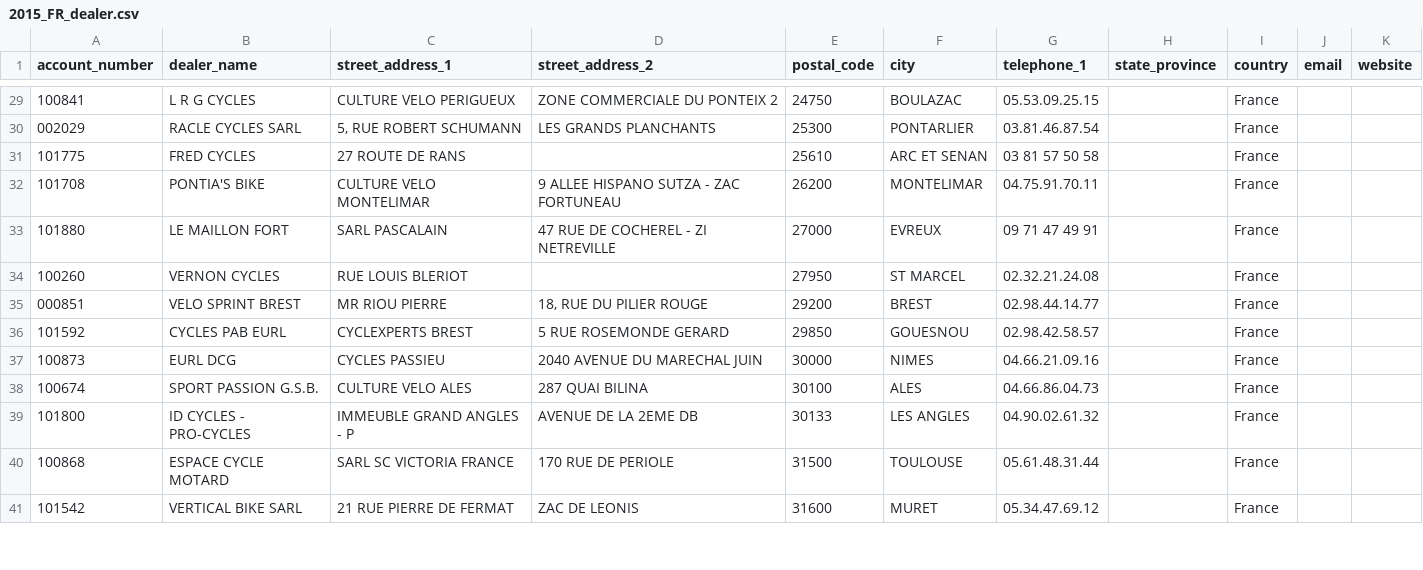
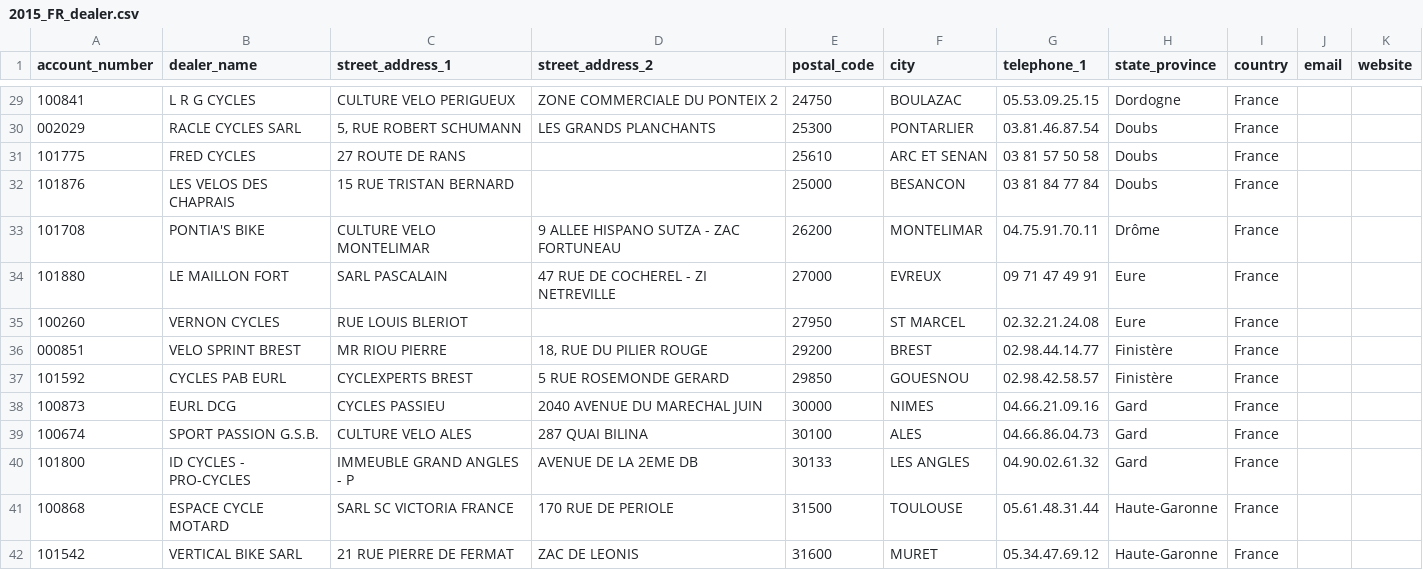
Before and after one commit to mostlyclicks/timefr_01, a CSV file: doc/2015_FR_dealer.csv, drawn as a sheet; only a part is shown, gaps mark what is left out; the diff covers the shown part only.

```diff
--- a/doc/2015_FR_dealer.csv
+++ b/doc/2015_FR_dealer.csv
@@ -29,13 +29,14 @@
-"100841","L R G CYCLES","CULTURE VELO PERIGUEUX","ZONE COMMERCIALE DU PONTEIX 2","24750","BOULAZAC","05.53.09.25.15","","France","",""
-"002029","RACLE CYCLES  SARL","5, RUE ROBERT SCHUMANN","LES GRANDS PLANCHANTS","25300","PONTARLIER","03.81.46.87.54","","France","",""
-"101775","FRED CYCLES","27 ROUTE DE RANS","","25610","ARC ET SENAN","03 81 57 50 58","","France","",""
-"101708","PONTIA'S BIKE","CULTURE VELO MONTELIMAR","9  ALLEE HISPANO SUTZA - ZAC FORTUNEAU","26200","MONTELIMAR","04.75.91.70.11","","France","",""
-"101880","LE MAILLON FORT","SARL PASCALAIN","47 RUE DE COCHEREL -  ZI NETREVILLE","27000","EVREUX","09 71 47 49 91","","France","",""
-"100260","VERNON CYCLES","RUE LOUIS BLERIOT","","27950","ST MARCEL","02.32.21.24.08","","France","",""
-"000851","VELO SPRINT  BREST","MR RIOU PIERRE","18, RUE DU PILIER ROUGE","29200","BREST","02.98.44.14.77","","France","",""
-"101592","CYCLES PAB EURL","CYCLEXPERTS BREST","5  RUE ROSEMONDE GERARD","29850","GOUESNOU","02.98.42.58.57","","France","",""
-"100873","EURL DCG","CYCLES  PASSIEU","2040 AVENUE DU MARECHAL JUIN","30000","NIMES","04.66.21.09.16","","France","",""
-"100674","SPORT PASSION G.S.B.","CULTURE VELO ALES","287 QUAI BILINA","30100","ALES","04.66.86.04.73","","France","",""
-"101800","ID CYCLES - PRO-CYCLES","IMMEUBLE GRAND ANGLES - P","AVENUE DE LA 2EME DB","30133","LES ANGLES","04.90.02.61.32","","France","",""
-"100868","ESPACE CYCLE MOTARD","SARL SC VICTORIA FRANCE","170 RUE DE PERIOLE","31500","TOULOUSE","05.61.48.31.44","","France","",""
-"101542","VERTICAL BIKE SARL","21 RUE PIERRE DE FERMAT","ZAC DE LEONIS","31600","MURET","05.34.47.69.12","","France","",""
+"100841","L R G CYCLES","CULTURE VELO PERIGUEUX","ZONE COMMERCIALE DU PONTEIX 2","24750","BOULAZAC","05.53.09.25.15","Dordogne","France","",""
+"002029","RACLE CYCLES  SARL","5, RUE ROBERT SCHUMANN","LES GRANDS PLANCHANTS","25300","PONTARLIER","03.81.46.87.54","Doubs","France","",""
+"101775","FRED CYCLES","27 ROUTE DE RANS","","25610","ARC ET SENAN","03 81 57 50 58","Doubs","France","",""
+"101876","LES VELOS DES CHAPRAIS","15 RUE TRISTAN BERNARD","","25000","BESANCON","03 81 84 77 84","Doubs","France","",""
+"101708","PONTIA'S BIKE","CULTURE VELO MONTELIMAR","9  ALLEE HISPANO SUTZA - ZAC FORTUNEAU","26200","MONTELIMAR","04.75.91.70.11","Drôme","France","",""
+"101880","LE MAILLON FORT","SARL PASCALAIN","47 RUE DE COCHEREL -  ZI NETREVILLE","27000","EVREUX","09 71 47 49 91","Eure","France","",""
+"100260","VERNON CYCLES","RUE LOUIS BLERIOT","","27950","ST MARCEL","02.32.21.24.08","Eure","France","",""
+"000851","VELO SPRINT  BREST","MR RIOU PIERRE","18, RUE DU PILIER ROUGE","29200","BREST","02.98.44.14.77","Finistère","France","",""
+"101592","CYCLES PAB EURL","CYCLEXPERTS BREST","5  RUE ROSEMONDE GERARD","29850","GOUESNOU","02.98.42.58.57","Finistère","France","",""
+"100873","EURL DCG","CYCLES  PASSIEU","2040 AVENUE DU MARECHAL JUIN","30000","NIMES","04.66.21.09.16","Gard","France","",""
+"100674","SPORT PASSION G.S.B.","CULTURE VELO ALES","287 QUAI BILINA","30100","ALES","04.66.86.04.73","Gard","France","",""
+"101800","ID CYCLES - PRO-CYCLES","IMMEUBLE GRAND ANGLES - P","AVENUE DE LA 2EME DB","30133","LES ANGLES","04.90.02.61.32","Gard","France","",""
+"100868","ESPACE CYCLE MOTARD","SARL SC VICTORIA FRANCE","170 RUE DE PERIOLE","31500","TOULOUSE","05.61.48.31.44","Haute-Garonne","France","",""
+"101542","VERTICAL BIKE SARL","21 RUE PIERRE DE FERMAT","ZAC DE LEONIS","31600","MURET","05.34.47.69.12","Haute-Garonne","France","",""
```
Also changed, not shown: 119 edited cells elsewhere in this file, 1 other file.
